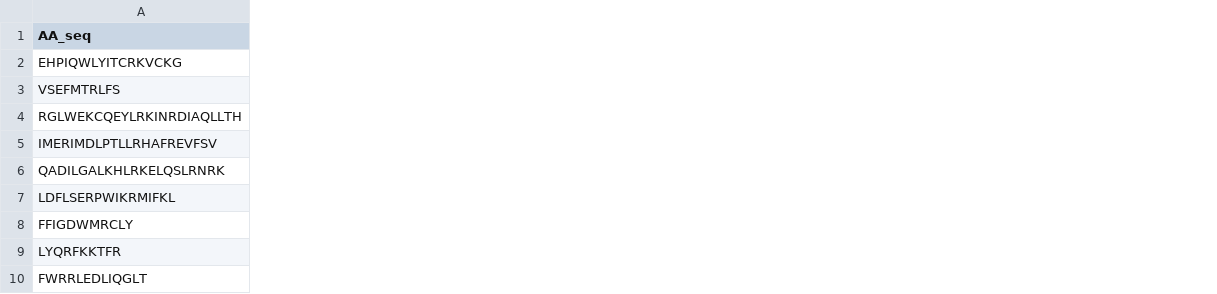
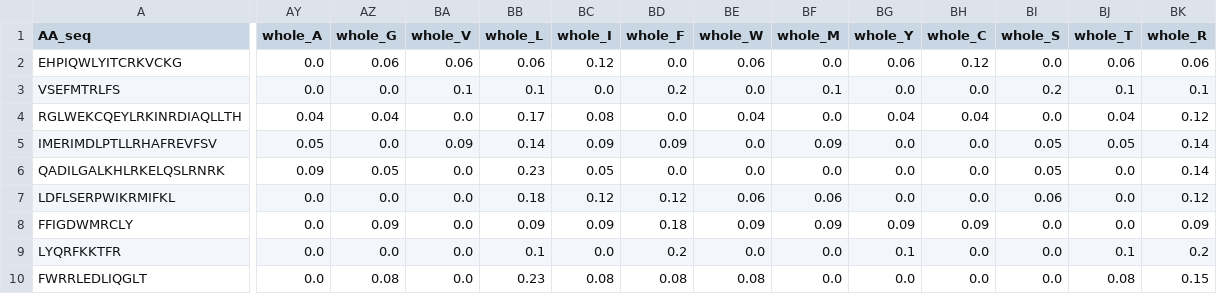
Before and after one commit to shokenlee/AH_AAcomposition, a CSV file: Output/NEES_summary_with_heliquest.csv, drawn as a sheet; only a part is shown, gaps mark what is left out; the diff covers the shown part only; the diff names each change by its address in the sheet, - before the commit and + after, or states it on an @@ line.

```diff
--- a/Output/NEES_summary_with_heliquest.csv
+++ b/Output/NEES_summary_with_heliquest.csv
+column AY (whole_A), rows 2-10: 0.0 | 0.0 | 0.04 | 0.05 | 0.09 | 0.0 | 0.0 | 0.0 | 0.0
+column AZ (whole_G), rows 2-10: 0.06 | 0.0 | 0.04 | 0.0 | 0.05 | 0.0 | 0.09 | 0.0 | 0.08
+column BA (whole_V), rows 2-10: 0.06 | 0.1 | 0.0 | 0.09 | 0.0 | 0.0 | 0.0 | 0.0 | 0.0
+column BB (whole_L), rows 2-10: 0.06 | 0.1 | 0.17 | 0.14 | 0.23 | 0.18 | 0.09 | 0.1 | 0.23
+column BC (whole_I), rows 2-10: 0.12 | 0.0 | 0.08 | 0.09 | 0.05 | 0.12 | 0.09 | 0.0 | 0.08
+column BD (whole_F), rows 2-10: 0.0 | 0.2 | 0.0 | 0.09 | 0.0 | 0.12 | 0.18 | 0.2 | 0.08
+column BE (whole_W), rows 2-10: 0.06 | 0.0 | 0.04 | 0.0 | 0.0 | 0.06 | 0.09 | 0.0 | 0.08
+column BF (whole_M), rows 2-10: 0.0 | 0.1 | 0.0 | 0.09 | 0.0 | 0.06 | 0.09 | 0.0 | 0.0
+column BG (whole_Y), rows 2-10: 0.06 | 0.0 | 0.04 | 0.0 | 0.0 | 0.0 | 0.09 | 0.1 | 0.0
+column BH (whole_C), rows 2-10: 0.12 | 0.0 | 0.04 | 0.0 | 0.0 | 0.0 | 0.09 | 0.0 | 0.0
+column BI (whole_S), rows 2-10: 0.0 | 0.2 | 0.0 | 0.05 | 0.05 | 0.06 | 0.0 | 0.0 | 0.0
+column BJ (whole_T), rows 2-10: 0.06 | 0.1 | 0.04 | 0.05 | 0.0 | 0.0 | 0.0 | 0.1 | 0.08
+column BK (whole_R), rows 2-10: 0.06 | 0.1 | 0.12 | 0.14 | 0.14 | 0.12 | 0.09 | 0.2 | 0.15
```
Also changed, not shown: 14 added columns elsewhere in this file, Output/NEES_summary_with_heliquest_Median_Transformed.csv, Output/RFReg_feature_importance_allproperties.csv, 4 other files.
